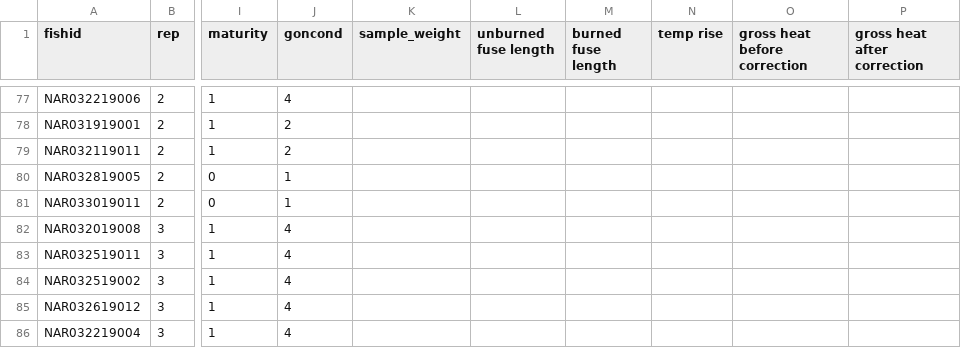
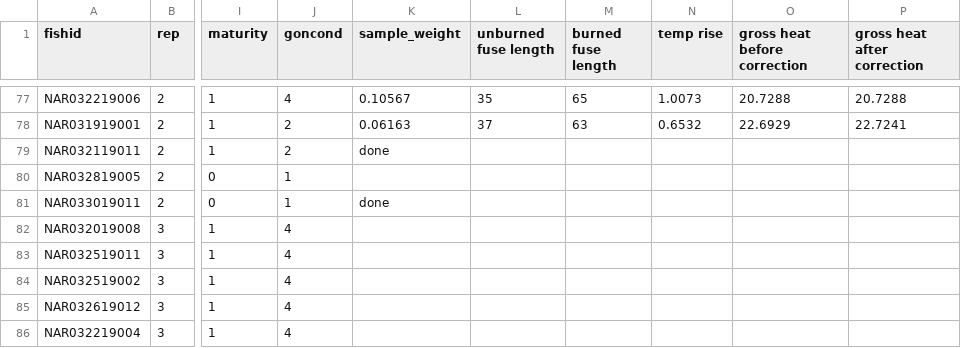
Before and after one commit to collinjfarrell/triploid-walleye-labwork, a CSV file: Data Entry/Calorimetry/Gonads/2019_male_gonads_bombing.csv, drawn as a sheet; only a part is shown, gaps mark what is left out; the diff covers the shown part only; the diff names each change by its address in the sheet, - before the commit and + after, or states it on an @@ line.

```diff
--- a/Data Entry/Calorimetry/Gonads/2019_male_gonads_bombing.csv
+++ b/Data Entry/Calorimetry/Gonads/2019_male_gonads_bombing.csv
-K77 (sample_weight): (empty)
+K77 (sample_weight): 0.10567
-L77 (unburned fuse length): (empty)
+L77 (unburned fuse length): 35
-M77 (burned fuse length): (empty)
+M77 (burned fuse length): 65
-N77 (temp rise): (empty)
+N77 (temp rise): 1.0073
-O77 (gross heat before correction): (empty)
+O77 (gross heat before correction): 20.7288
-P77 (gross heat after correction): (empty)
+P77 (gross heat after correction): 20.7288
-K78 (sample_weight): (empty)
+K78 (sample_weight): 0.06163
-L78 (unburned fuse length): (empty)
+L78 (unburned fuse length): 37
-M78 (burned fuse length): (empty)
+M78 (burned fuse length): 63
-N78 (temp rise): (empty)
+N78 (temp rise): 0.6532
-O78 (gross heat before correction): (empty)
+O78 (gross heat before correction): 22.6929
-P78 (gross heat after correction): (empty)
+P78 (gross heat after correction): 22.7241
-K79 (sample_weight): (empty)
+K79 (sample_weight): done
-K81 (sample_weight): (empty)
+K81 (sample_weight): done
```
Also changed, not shown: 2 added rows and 30 edited cells elsewhere in this file.
